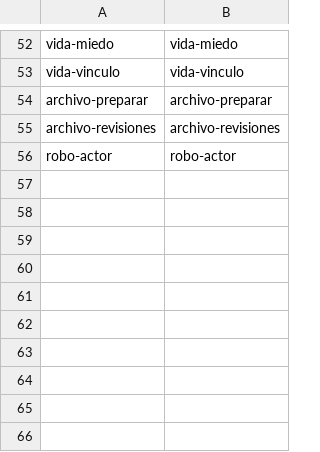
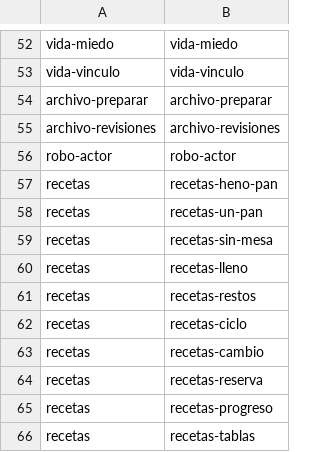
Before and after one commit to ofertasflashcl/tropeles-mca, a TSV file: scripts/ci/expected-checks.tsv, drawn as a sheet; only a part is shown, gaps mark what is left out.

```diff
--- a/scripts/ci/expected-checks.tsv
+++ b/scripts/ci/expected-checks.tsv
@@ -56 +56,11 @@ archivo-revisiones	archivo-revisiones
 robo-actor	robo-actor
+recetas	recetas-heno-pan
+recetas	recetas-un-pan
+recetas	recetas-sin-mesa
+recetas	recetas-lleno
+recetas	recetas-restos
+recetas	recetas-ciclo
+recetas	recetas-cambio
+recetas	recetas-reserva
+recetas	recetas-progreso
+recetas	recetas-tablas
```
Also changed, not shown: 2 other files.
